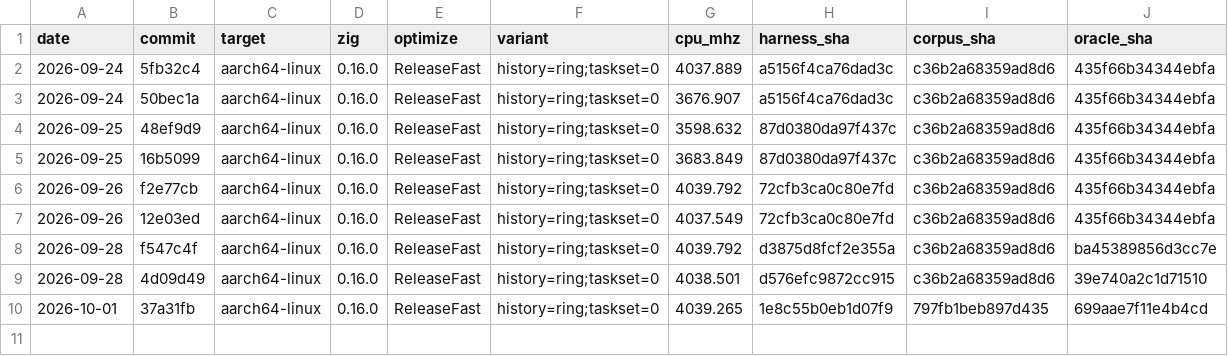
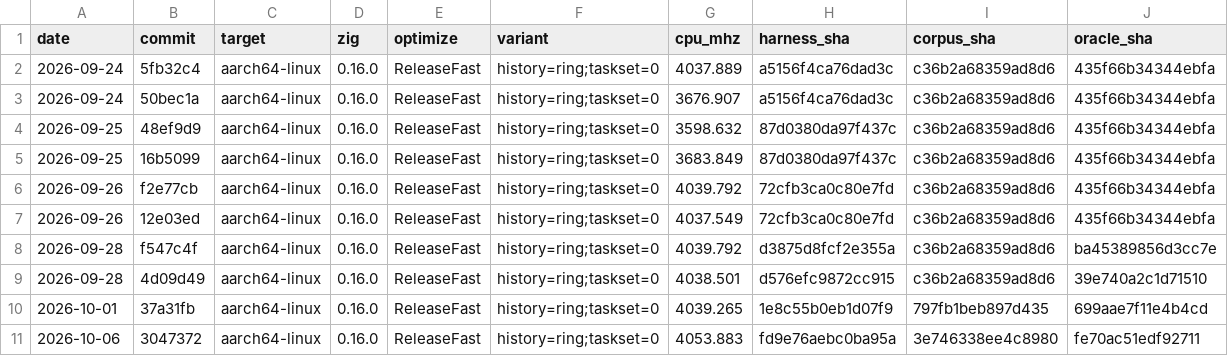
Before and after one commit to mfleming0101/core, a TSV file: bench/metrics/run.tsv, drawn as a sheet.

```diff
--- a/bench/metrics/run.tsv
+++ b/bench/metrics/run.tsv
@@ -10 +10,2 @@ date	commit	target	zig	optimize	variant	cpu_mhz	harness_sha	corpus_sha	oracle_sh
 2026-10-01	37a31fb	aarch64-linux	0.16.0	ReleaseFast	history=ring;taskset=0	4039.265	1e8c55b0eb1d07f9	797fb1beb897d435	699aae7f11e4b4cd
+2026-10-06	3047372	aarch64-linux	0.16.0	ReleaseFast	history=ring;taskset=0	4053.883	fd9e76aebc0ba95a	3e746338ee4c8980	fe70ac51edf92711
```
Also changed, not shown: bench/metrics/accuracy.tsv, bench/metrics/build.tsv, 3 other files.
